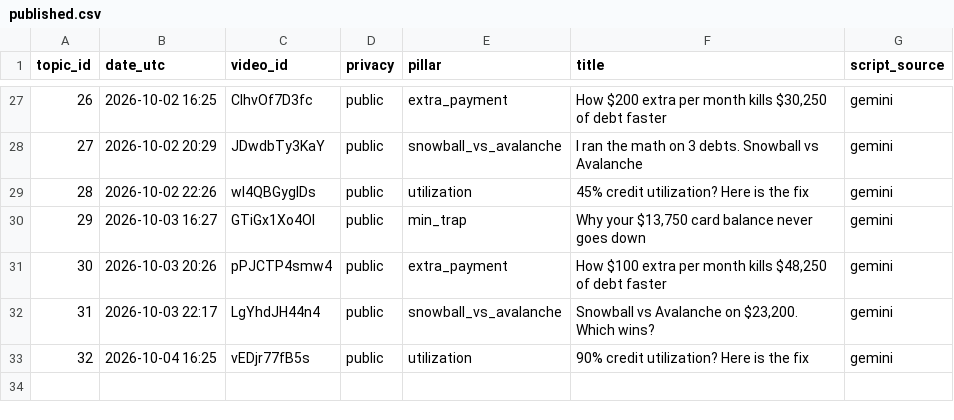
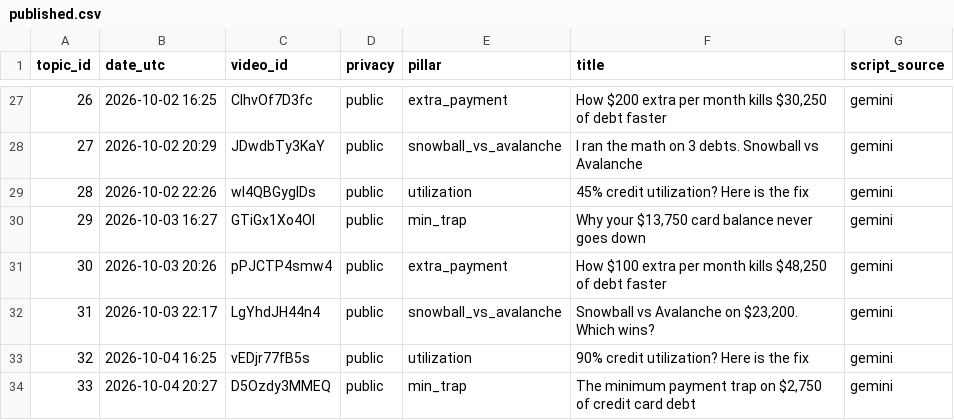
Before and after one commit to olgunkadirgulhan/debtlab-ai, a CSV file: youtube/published.csv, drawn as a sheet; only a part is shown, gaps mark what is left out.

Commit message:
short: 2026-10-04-2027

```diff
--- a/youtube/published.csv
+++ b/youtube/published.csv
@@ -33 +33,2 @@ topic_id,date_utc,video_id,privacy,pillar,title,script_source
 32,2026-10-04 16:25,vEDjr77fB5s,public,utilization,90% credit utilization? Here is the fix,gemini
+33,2026-10-04 20:27,D5Ozdy3MMEQ,public,min_trap,"The minimum payment trap on $2,750 of credit card debt",gemini
```
